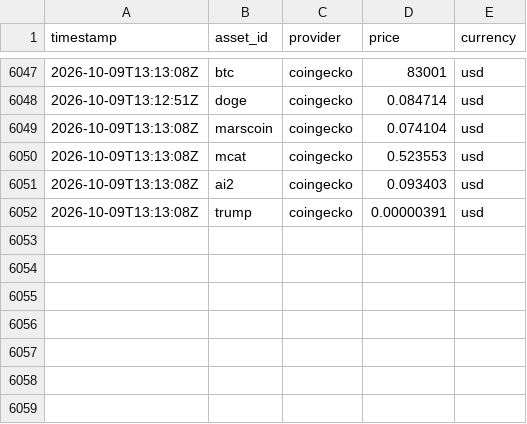
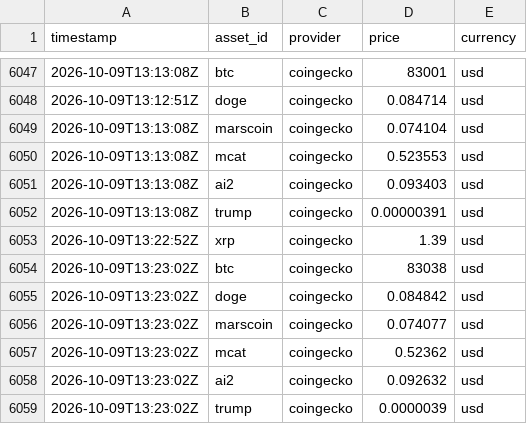
Before and after one commit to StefaNovaliere/controler-activos, a CSV file: history/prices-2026.csv, drawn as a sheet; only a part is shown, gaps mark what is left out.

```diff
--- a/history/prices-2026.csv
+++ b/history/prices-2026.csv
@@ -6052 +6052,8 @@ timestamp,asset_id,provider,price,currency
 2026-10-09T13:13:08Z,trump,coingecko,0.00000391,usd
+2026-10-09T13:22:52Z,xrp,coingecko,1.39,usd
+2026-10-09T13:23:02Z,btc,coingecko,83038,usd
+2026-10-09T13:23:02Z,doge,coingecko,0.084842,usd
+2026-10-09T13:23:02Z,marscoin,coingecko,0.074077,usd
+2026-10-09T13:23:02Z,mcat,coingecko,0.52362,usd
+2026-10-09T13:23:02Z,ai2,coingecko,0.092632,usd
+2026-10-09T13:23:02Z,trump,coingecko,0.0000039,usd
```
Also changed, not shown: history/plan-2026.csv, 2 other files.
